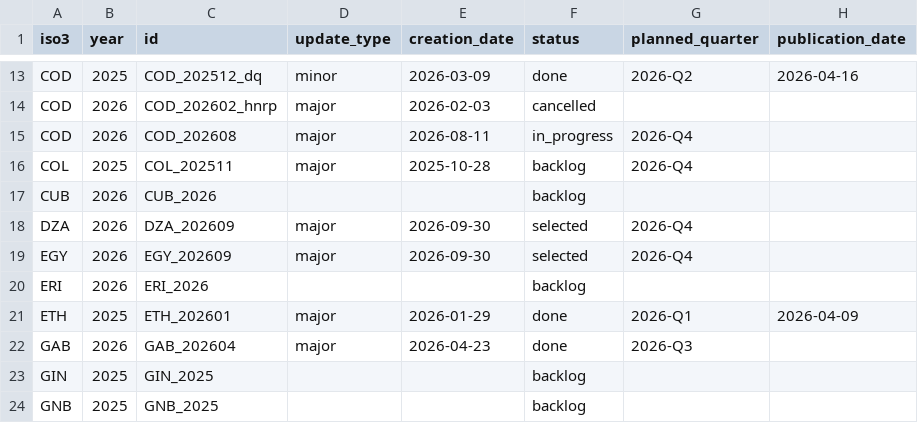
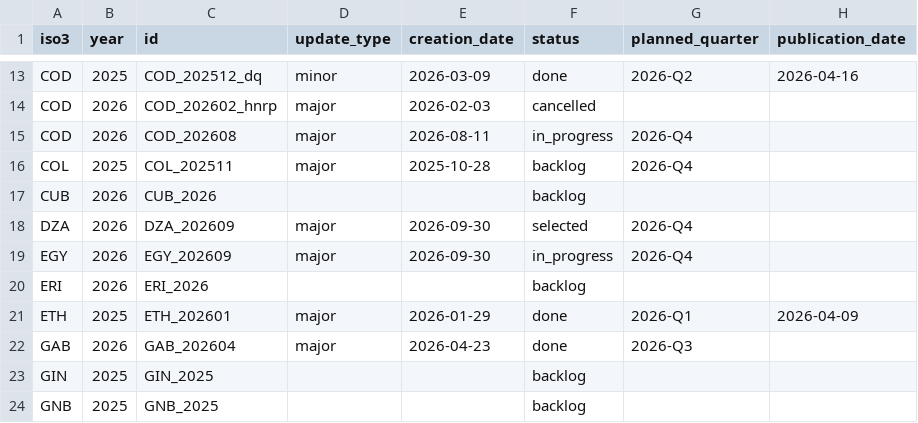
Before and after one commit to Nichalaks/roap-codab-tracker, a CSV file: data/work.csv, drawn as a sheet; only a part is shown, gaps mark what is left out.

```diff
--- a/data/work.csv
+++ b/data/work.csv
@@ -18,3 +18,3 @@ CUB,2026,CUB_2026,,,backlog,,
 DZA,2026,DZA_202609,major,2026-09-30,selected,2026-Q4,
-EGY,2026,EGY_202609,major,2026-09-30,selected,2026-Q4,
+EGY,2026,EGY_202609,major,2026-09-30,in_progress,2026-Q4,
 ERI,2026,ERI_2026,,,backlog,,
```
